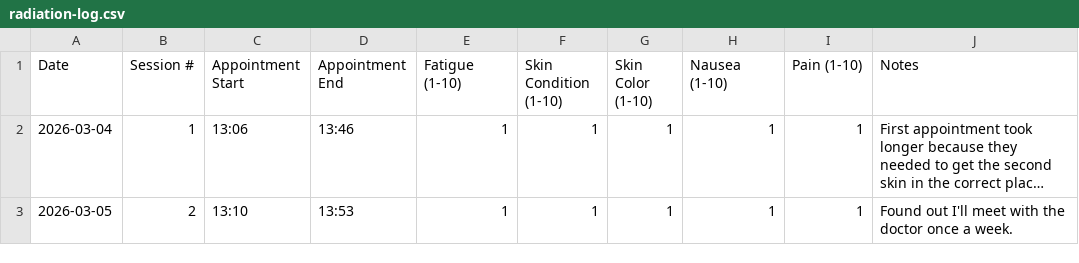
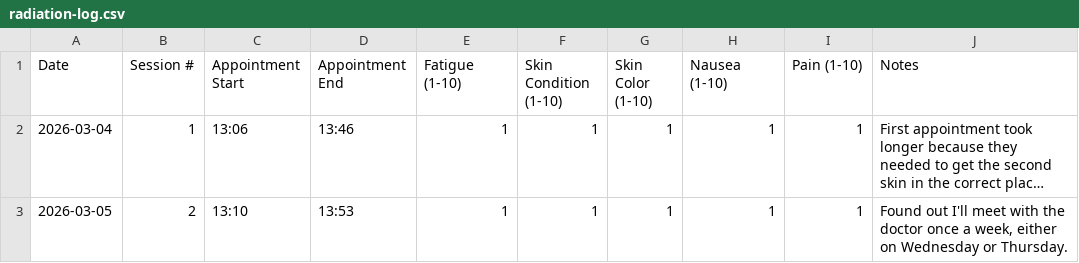
Before and after one commit to deathbydelay/deathbydelay.github.io, a CSV file: radiation-log.csv, drawn as a sheet; long unchanged cells end in …; the diff names each change by its address in the sheet, - before the commit and + after, or states it on an @@ line.

Commit message:
update radiation log entry for March 5, 2026 to specify weekly doctor meetings

```diff
--- a/radiation-log.csv
+++ b/radiation-log.csv
-J3 (Notes): …once a week.
+J3 (Notes): …once a week, either on Wednesday or Thursday.
```
